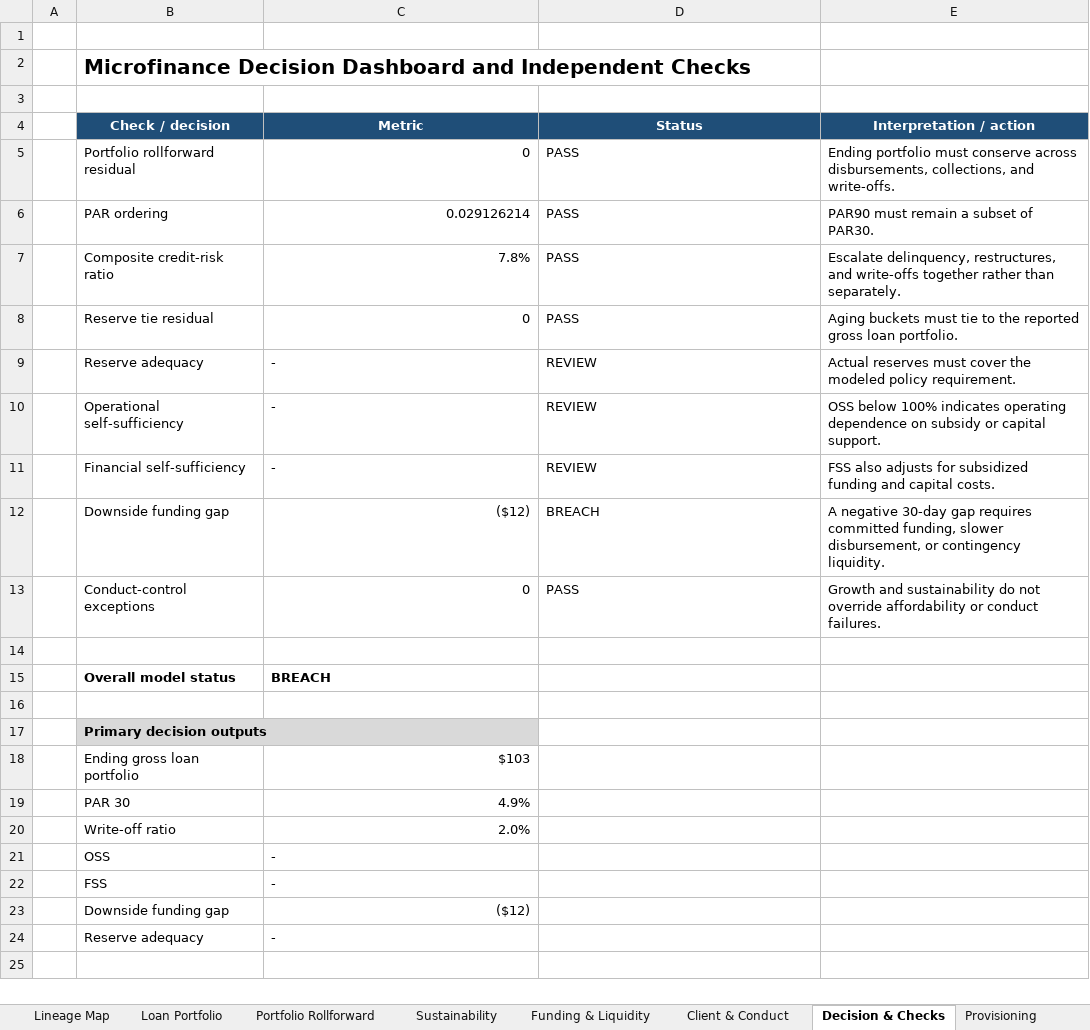
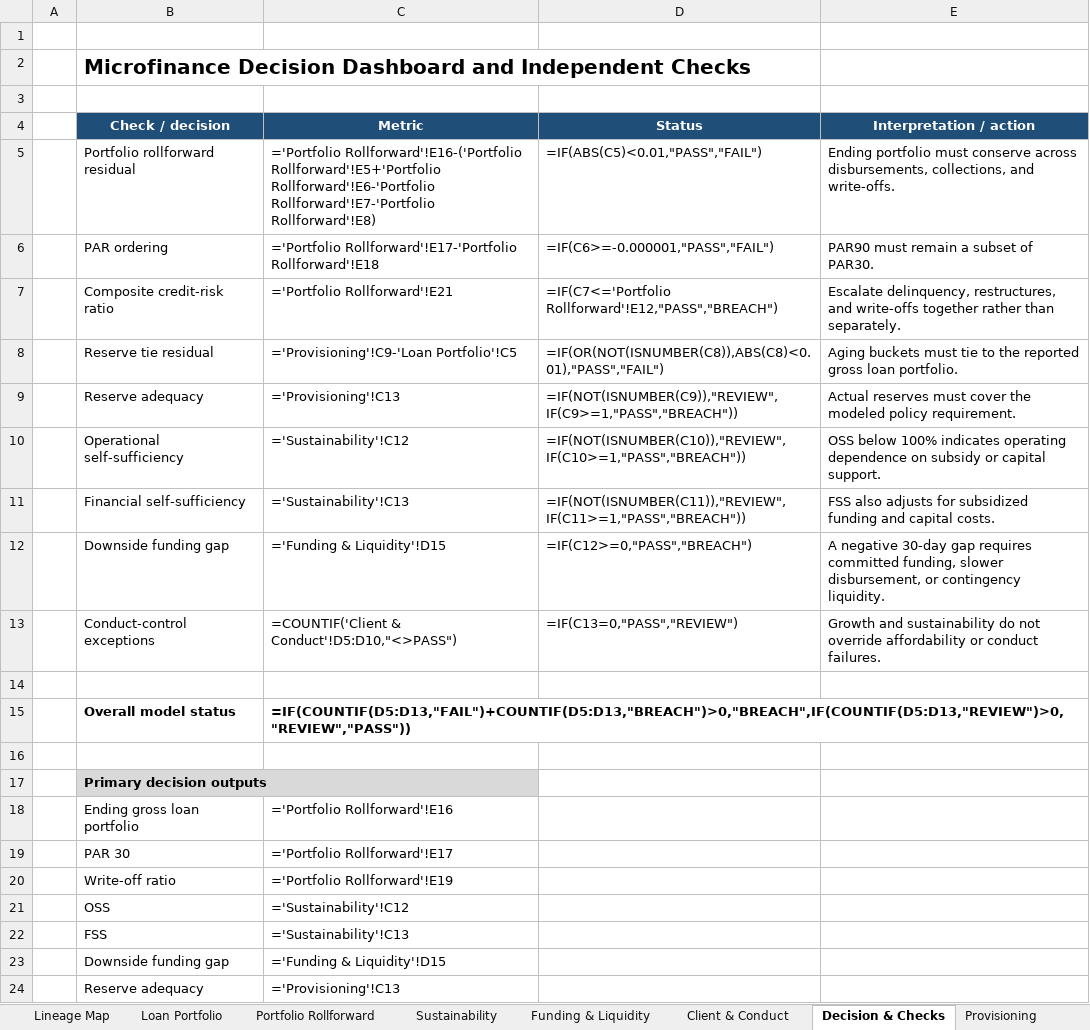
Before and after one commit to SMC17/finance-segway, an Excel workbook: 11_Microfinance/_template_MICROFINANCE.xlsx, sheet Decision & Checks, drawn as a sheet; values as stored, in another font and other column widths than the file's, no borders; formulas without a stored value are shown as written; the diff names each change by its address in the sheet, - before the commit and + after, or states it on an @@ line.

```diff
--- a/11_Microfinance/_template_MICROFINANCE.xlsx (sheet Decision & Checks)
+++ b/11_Microfinance/_template_MICROFINANCE.xlsx (sheet Decision & Checks)
-C5 (Metric): 0
+C5 (Metric): ='Portfolio Rollforward'!E16-('Portfolio Rollforward'!E5+'Portfolio Rollforward'!E6-'Portfolio Rollforward'!E7-'Portfolio Rollforward'!E8)
-D5 (Status): PASS
+D5 (Status): =IF(ABS(C5)<0.01,"PASS","FAIL")
-C6 (Metric): 0.029126214
+C6 (Metric): ='Portfolio Rollforward'!E17-'Portfolio Rollforward'!E18
-D6 (Status): PASS
+D6 (Status): =IF(C6>=-0.000001,"PASS","FAIL")
-C7 (Metric): 7.8%
+C7 (Metric): ='Portfolio Rollforward'!E21
-D7 (Status): PASS
+D7 (Status): =IF(C7<='Portfolio Rollforward'!E12,"PASS","BREACH")
-C8 (Metric): 0
+C8 (Metric): ='Provisioning'!C9-'Loan Portfolio'!C5
-D8 (Status): PASS
+D8 (Status): =IF(OR(NOT(ISNUMBER(C8)),ABS(C8)<0.01),"PASS","FAIL")
-C9 (Metric): -
+C9 (Metric): ='Provisioning'!C13
-D9 (Status): REVIEW
+D9 (Status): =IF(NOT(ISNUMBER(C9)),"REVIEW",IF(C9>=1,"PASS","BREACH"))
-C10 (Metric): -
+C10 (Metric): ='Sustainability'!C12
-D10 (Status): REVIEW
+D10 (Status): =IF(NOT(ISNUMBER(C10)),"REVIEW",IF(C10>=1,"PASS","BREACH"))
-C11 (Metric): -
+C11 (Metric): ='Sustainability'!C13
-D11 (Status): REVIEW
+D11 (Status): =IF(NOT(ISNUMBER(C11)),"REVIEW",IF(C11>=1,"PASS","BREACH"))
-C12 (Metric): ($12)
+C12 (Metric): ='Funding & Liquidity'!D15
-D12 (Status): BREACH
+D12 (Status): =IF(C12>=0,"PASS","BREACH")
-C13 (Metric): 0
+C13 (Metric): =COUNTIF('Client & Conduct'!D5:D10,"<>PASS")
-D13 (Status): PASS
+D13 (Status): =IF(C13=0,"PASS","REVIEW")
-C15 (Metric): BREACH
+C15 (Metric): =IF(COUNTIF(D5:D13,"FAIL")+COUNTIF(D5:D13,"BREACH")>0,"BREACH",IF(COUNTIF(D5:D13,"REVIEW")>0,"REVIEW","PASS"))
-C18 (Metric): $103
+C18 (Metric): ='Portfolio Rollforward'!E16
-C19 (Metric): 4.9%
+C19 (Metric): ='Portfolio Rollforward'!E17
-C20 (Metric): 2.0%
+C20 (Metric): ='Portfolio Rollforward'!E19
-C21 (Metric): -
+C21 (Metric): ='Sustainability'!C12
-C22 (Metric): -
+C22 (Metric): ='Sustainability'!C13
-C23 (Metric): ($12)
+C23 (Metric): ='Funding & Liquidity'!D15
-C24 (Metric): -
+C24 (Metric): ='Provisioning'!C13
```
Also changed, not shown: sheet Institutional Surface, sheet Portfolio Rollforward, sheet Provisioning, sheet Funding & Liquidity, sheet Client & Conduct, sheet Loan Portfolio, 4 more sheets, 09_Risk_Management/_template_RISK.xlsx, 10_Trade_Finance/_template_TRADE_FINANCE.xlsx, 41 other files.
